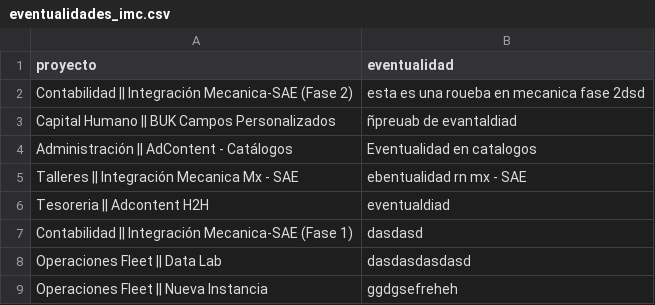
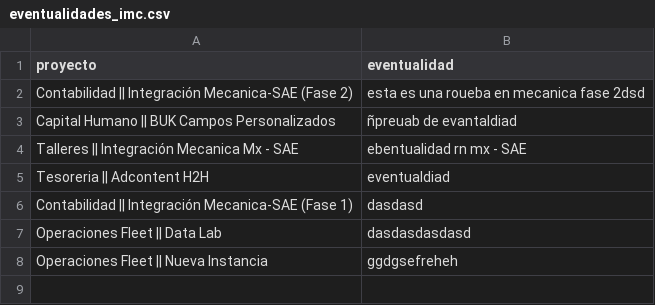
Before and after one commit to DTI-Dashboard/Proyectos, a CSV file: eventualidades_imc.csv, drawn as a sheet.

Commit message:
backup: eventualidades_imc.csv actualizado desde dashboard

```diff
--- a/eventualidades_imc.csv
+++ b/eventualidades_imc.csv
@@ -3,3 +3,2 @@ proyecto,eventualidad
 "Capital Humano || BUK Campos Personalizados","ñpreuab  de evantaldiad"
-"Administración || AdContent - Catálogos","Eventualidad en catalogos"
 "Talleres || Integración Mecanica Mx - SAE","ebentualidad rn mx - SAE"
```
